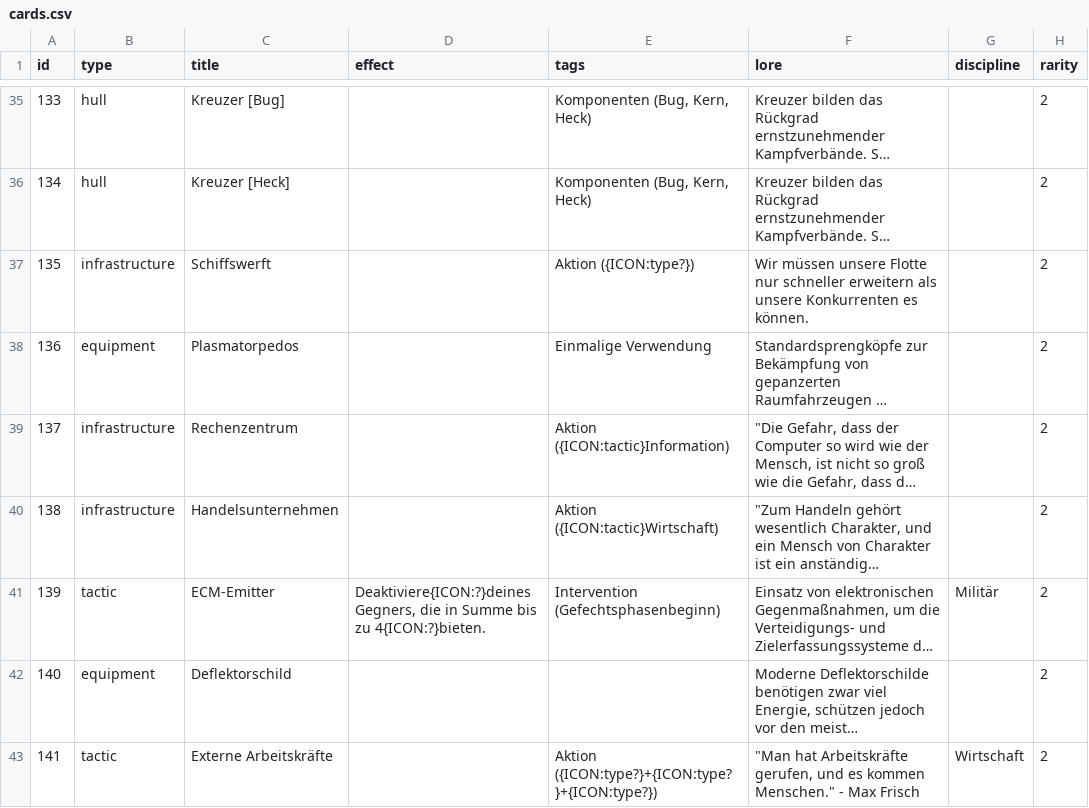
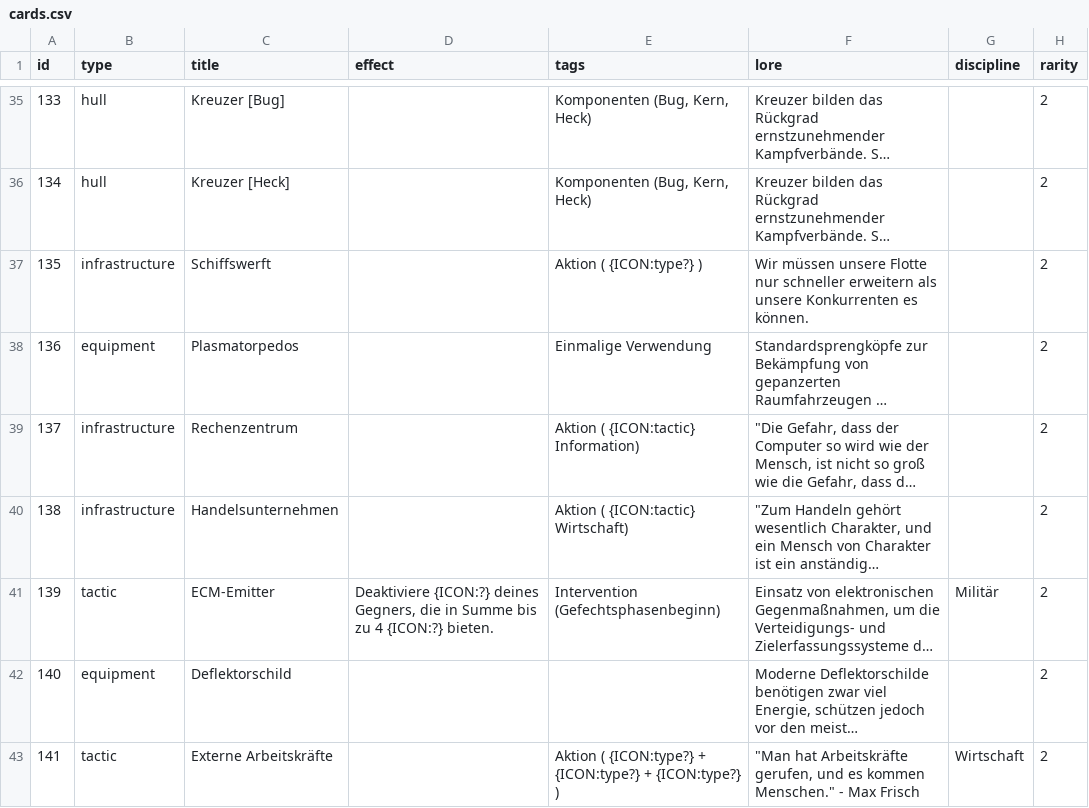
Before and after one commit to chrthom/outer-colonies, a CSV file: misc/cards.csv, drawn as a sheet; only a part is shown, gaps mark what is left out; long unchanged cells end in …; the diff covers the shown part only; the diff names each change by its address in the sheet, - before the commit and + after, or states it on an @@ line.

Commit message:
fix(misc): ensure exactly one space before and after {ICON:...} placeholders
- Update replace_icon_placeholders() to add single space padding
- Clean up double spaces after placeholder insertion
- Apply spacing fix to existing cards.csv without full regeneration

```diff
--- a/misc/cards.csv
+++ b/misc/cards.csv
-E37 (tags): Aktion ({ICON:type?})
+E37 (tags): Aktion ( {ICON:type?} )
-E39 (tags): Aktion ({ICON:tactic}Information)
+E39 (tags): Aktion ( {ICON:tactic} Information)
-E40 (tags): Aktion ({ICON:tactic}Wirtschaft)
+E40 (tags): Aktion ( {ICON:tactic} Wirtschaft)
-D41 (effect): Deaktiviere{ICON:?}deines Gegners, die in Summe bis zu 4{ICON:?}bieten.
+D41 (effect): Deaktiviere {ICON:?} deines Gegners, die in Summe bis zu 4 {ICON:?} bieten.
-E43 (tags): Aktion ({ICON:type?}+{ICON:type?}+{ICON:type?})
+E43 (tags): Aktion ( {ICON:type?} + {ICON:type?} + {ICON:type?} )
```
Also changed, not shown: 74 edited cells elsewhere in this file, 1 other file.
